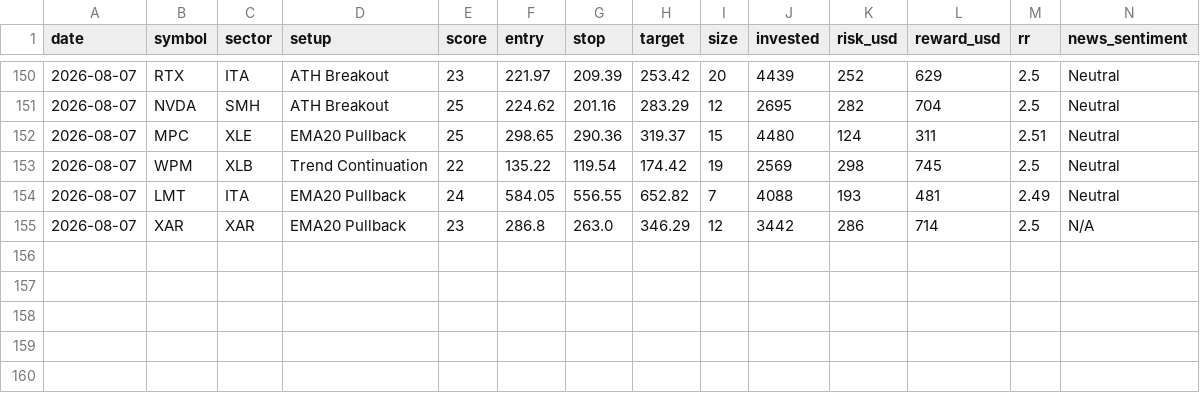
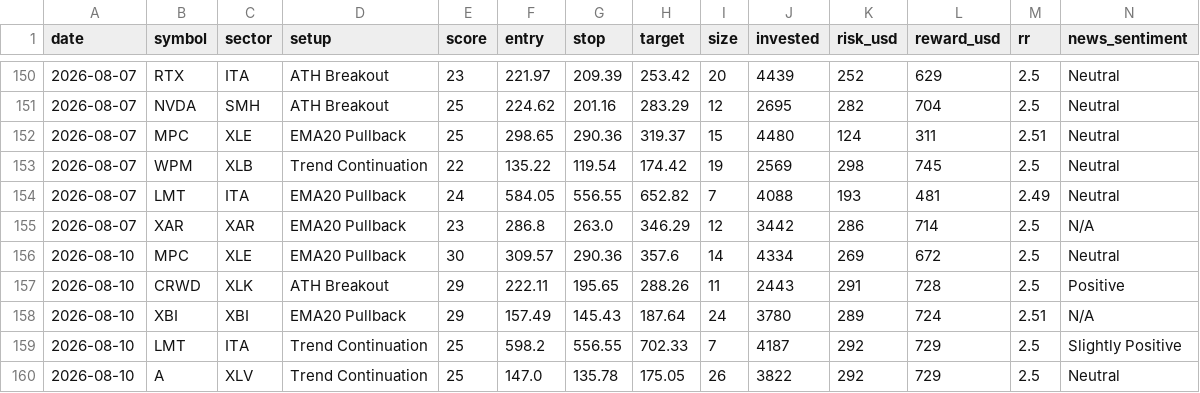
Before and after one commit to prabha-v2/swing-trading-agent-us, a CSV file: trade_log.csv, drawn as a sheet; only a part is shown, gaps mark what is left out; rows hold the shown columns only; the diff names each change by its address in the sheet, - before the commit and + after, or states it on an @@ line.

```diff
--- a/trade_log.csv
+++ b/trade_log.csv
+row 156: 2026-08-10 | MPC | XLE | EMA20 Pullback | 30 | 309.57 | 290.36 | 357.6 | 14 | 4334 | 269 | 672 | 2.5 | Neutral
+row 157: 2026-08-10 | CRWD | XLK | ATH Breakout | 29 | 222.11 | 195.65 | 288.26 | 11 | 2443 | 291 | 728 | 2.5 | Positive
+row 158: 2026-08-10 | XBI | XBI | EMA20 Pullback | 29 | 157.49 | 145.43 | 187.64 | 24 | 3780 | 289 | 724 | 2.51 | N/A
+row 159: 2026-08-10 | LMT | ITA | Trend Continuation | 25 | 598.2 | 556.55 | 702.33 | 7 | 4187 | 292 | 729 | 2.5 | Slightly Positive
+row 160: 2026-08-10 | A | XLV | Trend Continuation | 25 | 147.0 | 135.78 | 175.05 | 26 | 3822 | 292 | 729 | 2.5 | Neutral
```
